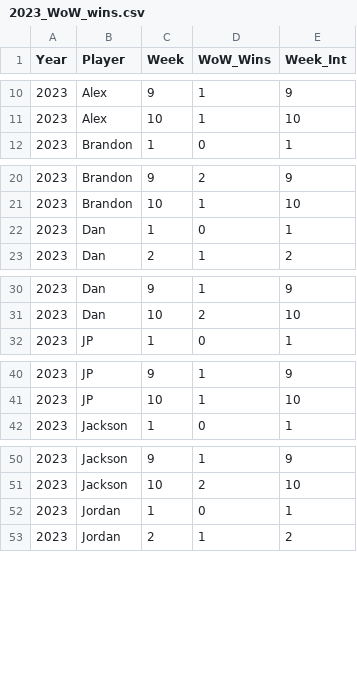
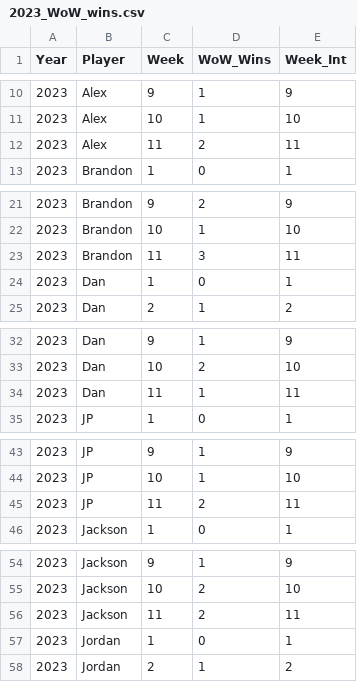
Before and after one commit to jp-wright/picks_pool_streamlit, a CSV file: data/output/2023/2023_WoW_wins.csv, drawn as a sheet; only a part is shown, gaps mark what is left out; the diff covers the shown part only.

```diff
--- a/data/output/2023/2023_WoW_wins.csv
+++ b/data/output/2023/2023_WoW_wins.csv
@@ -11,2 +11,3 @@ Year,Player,Week,WoW_Wins,Week_Int
 2023,Alex,10,1,10
+2023,Alex,11,2,11
 2023,Brandon,1,0,1
@@ -21,2 +22,3 @@ Year,Player,Week,WoW_Wins,Week_Int
 2023,Brandon,10,1,10
+2023,Brandon,11,3,11
 2023,Dan,1,0,1
@@ -31,2 +33,3 @@ Year,Player,Week,WoW_Wins,Week_Int
 2023,Dan,10,2,10
+2023,Dan,11,1,11
 2023,JP,1,0,1
@@ -41,2 +44,3 @@ Year,Player,Week,WoW_Wins,Week_Int
 2023,JP,10,1,10
+2023,JP,11,2,11
 2023,Jackson,1,0,1
@@ -51,2 +55,3 @@ Year,Player,Week,WoW_Wins,Week_Int
 2023,Jackson,10,2,10
+2023,Jackson,11,2,11
 2023,Jordan,1,0,1
```
Also changed, not shown: 3 added rows elsewhere in this file, data/input/nfl_regular_plus_post_ssn_standings_pool_years.csv, data/input/nfl_regular_ssn_standings_pool_years.csv, 9 other files.
